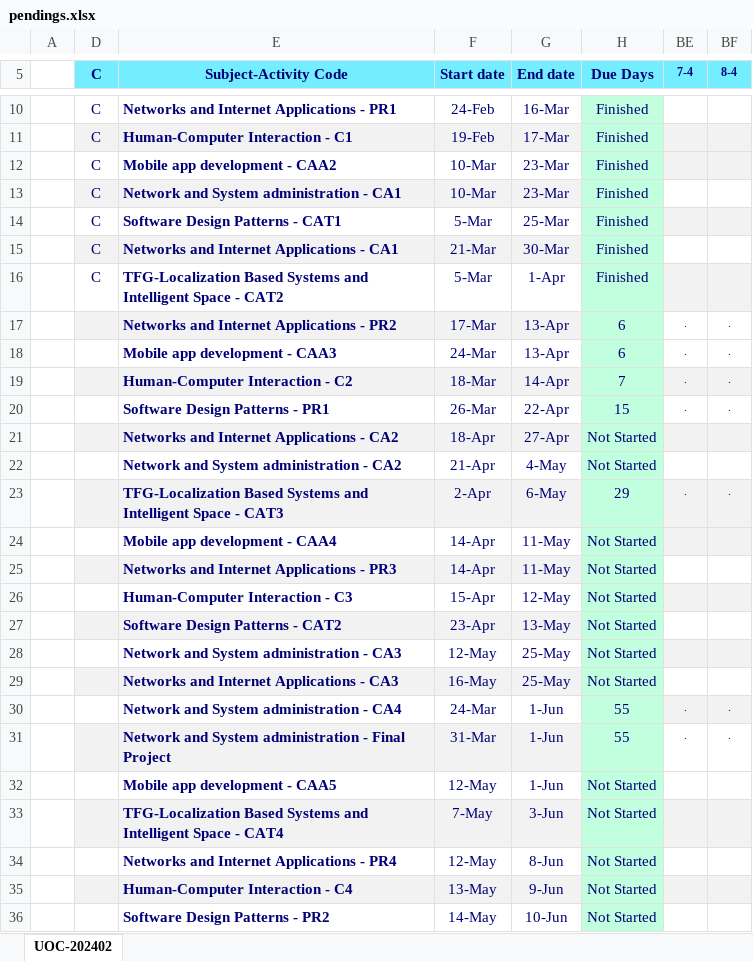
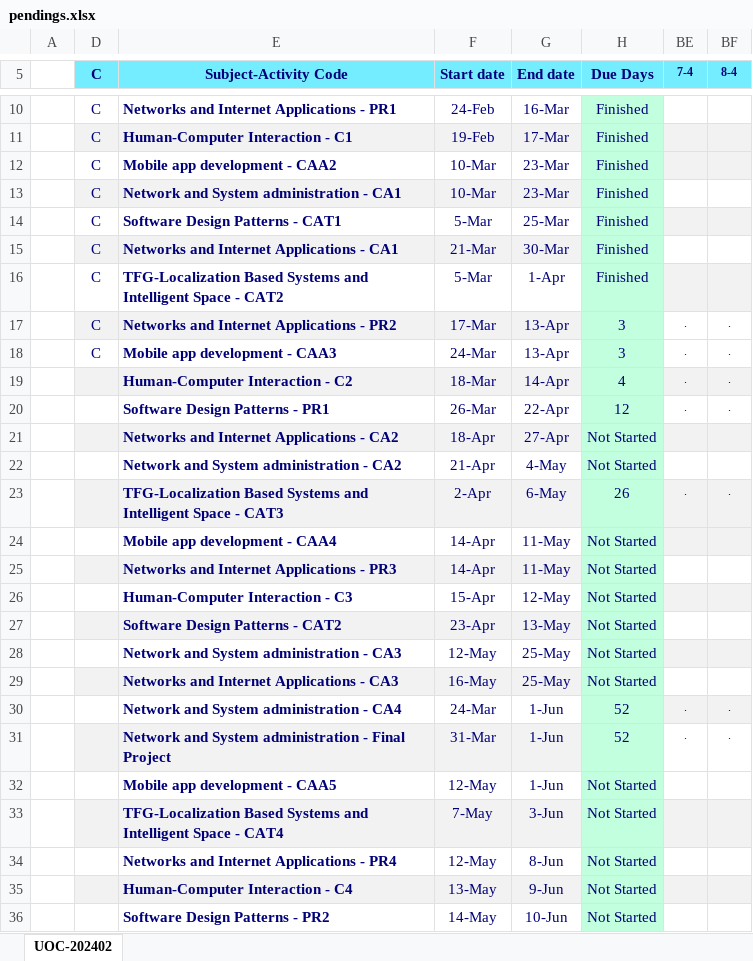
Before and after one commit to nicodalessandro11/UOC-2025-01, an Excel workbook: zz_utils/pendings.xlsx, sheet UOC-202402, drawn as a sheet; only a part is shown, gaps mark what is left out; values as stored, in another font and other column widths than the file's, no borders; conditional formats not drawn; the diff names each change by its address in the sheet, - before the commit and + after, or states it on an @@ line.

```diff
--- a/zz_utils/pendings.xlsx (sheet UOC-202402)
+++ b/zz_utils/pendings.xlsx (sheet UOC-202402)
-D17:D18 (C): (empty)
+D17:D18 (C): C
-H17:H18 (Due Days): 6
+H17:H18 (Due Days): 3
-H19 (Due Days): 7
+H19 (Due Days): 4
-H20 (Due Days): 15
+H20 (Due Days): 12
-H23 (Due Days): 29
+H23 (Due Days): 26
-H30:H31 (Due Days): 55
+H30:H31 (Due Days): 52
```
Also changed, not shown: 3 other files.
